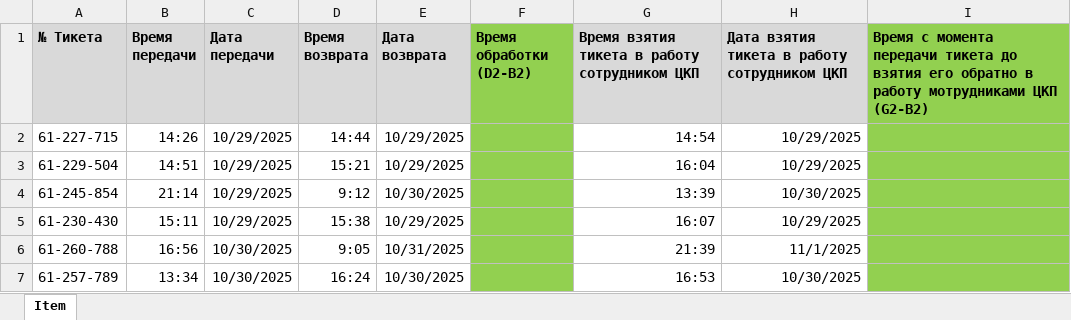
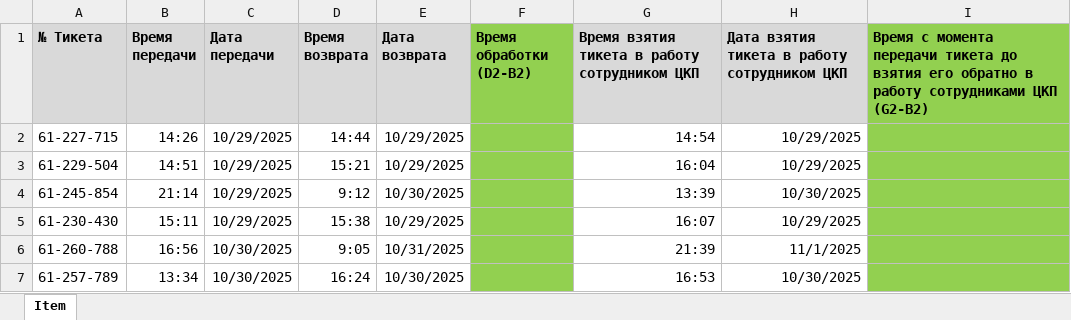
Before and after one commit to ivandicalchuk-collab/bot_excel, an Excel workbook: calceulated_algoritm_tg_billing.xlsx, sheet Item, drawn as a sheet; values as stored, in another font and other column widths than the file's, no borders; the diff names each change by its address in the sheet, - before the commit and + after, or states it on an @@ line.

```diff
--- a/calceulated_algoritm_tg_billing.xlsx (sheet Item)
+++ b/calceulated_algoritm_tg_billing.xlsx (sheet Item)
-I1: …в работу мотрудниками ЦКП (G2-B2)
+I1: …в работу сотрудниками ЦКП (G2-B2)
```
Also changed, not shown: 8 other files.
